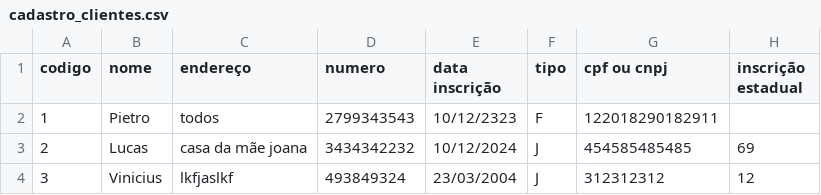
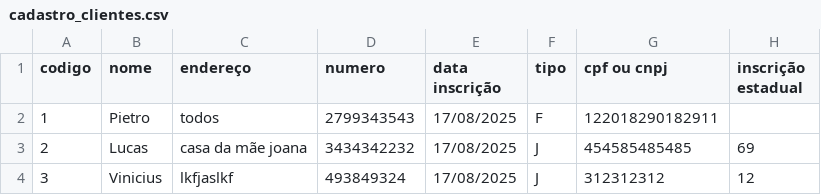
Before and after one commit to henryisaway/Trabalho-POO, a CSV file: src/main/java/resources/cadastro_clientes.csv, drawn as a sheet.

```diff
--- a/src/main/java/resources/cadastro_clientes.csv
+++ b/src/main/java/resources/cadastro_clientes.csv
@@ -1,4 +1,4 @@
 codigo;nome;endereço;numero;data inscrição;tipo;cpf ou cnpj;inscrição estadual
-1;Pietro;todos;2799343543;10/12/2323;F;122018290182911
-2;Lucas;casa da mãe joana;3434342232;10/12/2024;J;454585485485;69
-3;Vinicius;lkfjaslkf;493849324;23/03/2004;J;312312312;12
+1;Pietro;todos;2799343543;17/08/2025;F;122018290182911
+2;Lucas;casa da mãe joana;3434342232;17/08/2025;J;454585485485;69
+3;Vinicius;lkfjaslkf;493849324;17/08/2025;J;312312312;12
```
Also changed, not shown: src/main/java/resources/cadastro_produtos.csv, 15 other files.
